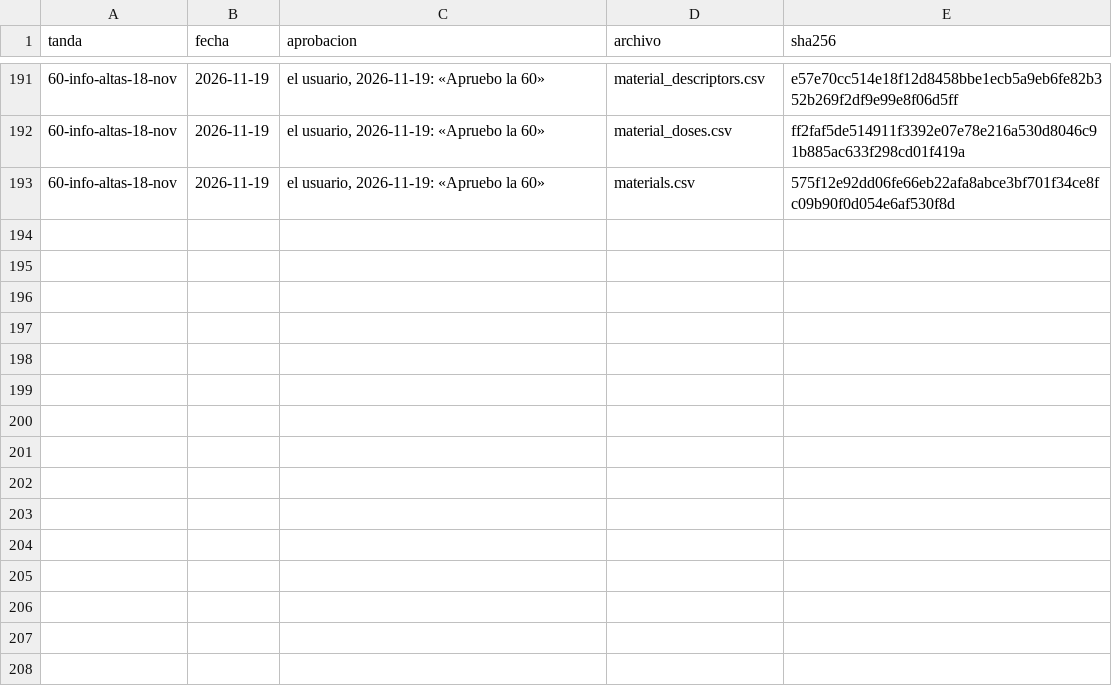
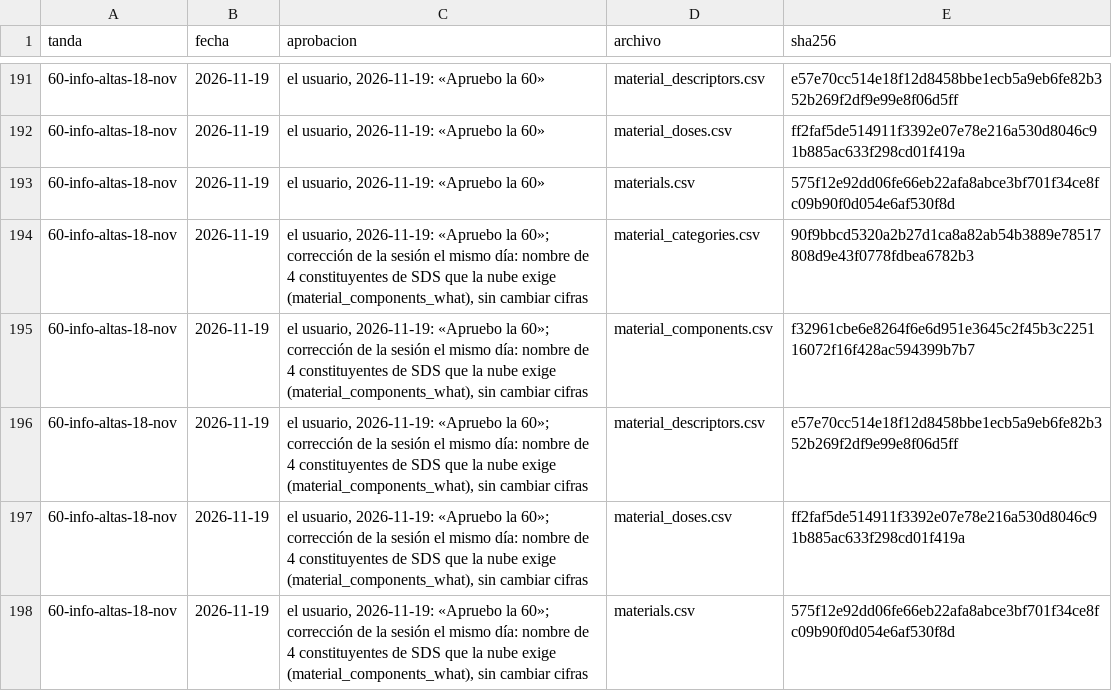
Before and after one commit to smortenax/perfumeria-app, a CSV file: migracion-v3/tandas/aprobadas.csv, drawn as a sheet; only a part is shown, gaps mark what is left out; the diff names each change by its address in the sheet, - before the commit and + after, or states it on an @@ line.

```diff
--- a/migracion-v3/tandas/aprobadas.csv
+++ b/migracion-v3/tandas/aprobadas.csv
+row 194: 60-info-altas-18-nov | 2026-11-19 | el usuario, 2026-11-19: «Apruebo la 60»; corrección de la sesión el mismo día: nombre de 4 constituyentes de SDS que la nube exige (material_components_what), sin cambiar cifras | material_categories.csv | 90f9bbcd5320a2b27d1ca8a82ab54b3889e78517808d9e43f0778fdbea6782b3
+row 195: 60-info-altas-18-nov | 2026-11-19 | el usuario, 2026-11-19: «Apruebo la 60»; corrección de la sesión el mismo día: nombre de 4 constituyentes de SDS que la nube exige (material_components_what), sin cambiar cifras | material_components.csv | f32961cbe6e8264f6e6d951e3645c2f45b3c225116072f16f428ac594399b7b7
+row 196: 60-info-altas-18-nov | 2026-11-19 | el usuario, 2026-11-19: «Apruebo la 60»; corrección de la sesión el mismo día: nombre de 4 constituyentes de SDS que la nube exige (material_components_what), sin cambiar cifras | material_descriptors.csv | e57e70cc514e18f12d8458bbe1ecb5a9eb6fe82b352b269f2df9e99e8f06d5ff
+row 197: 60-info-altas-18-nov | 2026-11-19 | el usuario, 2026-11-19: «Apruebo la 60»; corrección de la sesión el mismo día: nombre de 4 constituyentes de SDS que la nube exige (material_components_what), sin cambiar cifras | material_doses.csv | ff2faf5de514911f3392e07e78e216a530d8046c91b885ac633f298cd01f419a
+row 198: 60-info-altas-18-nov | 2026-11-19 | el usuario, 2026-11-19: «Apruebo la 60»; corrección de la sesión el mismo día: nombre de 4 constituyentes de SDS que la nube exige (material_components_what), sin cambiar cifras | materials.csv | 575f12e92dd06fe66eb22afa8abce3bf701f34ce8fc09b90f0d054e6af530f8d
```
Also changed, not shown: migracion-v3/tandas/60-info-altas-18-nov/material_components.csv, v3/datos/material_components.csv, 4 other files.
